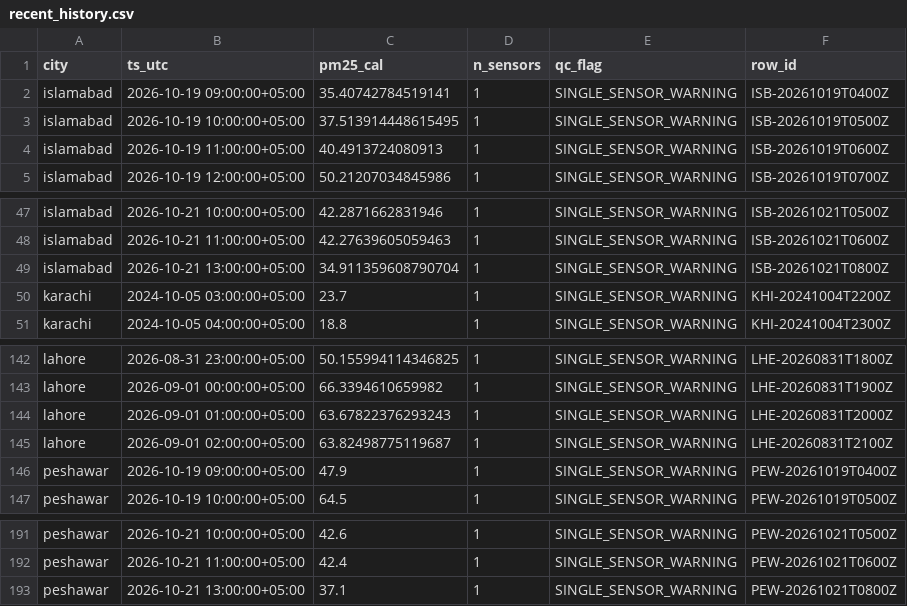
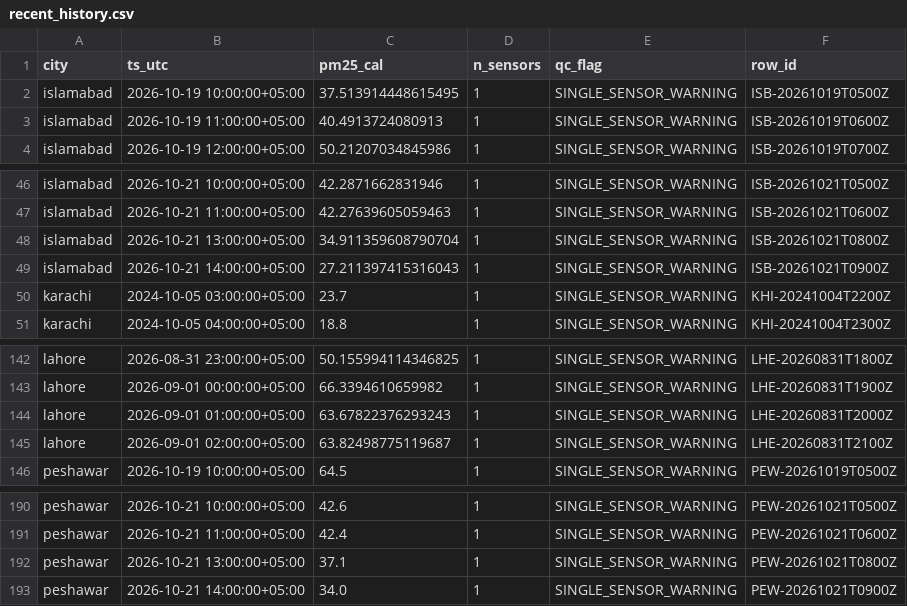
Before and after one commit to Abbas297/clean-air, a CSV file: state/recent_history.csv, drawn as a sheet; only a part is shown, gaps mark what is left out; removed rows and columns are numbered as before the commit, all else as after; the diff names each change by its address in the sheet, - before the commit and + after, or states it on an @@ line.

```diff
--- a/state/recent_history.csv
+++ b/state/recent_history.csv
-row 2: islamabad | 2026-10-19 09:00:00+05:00 | 35.40742784519141 | 1 | SINGLE_SENSOR_WARNING | ISB-20261019T0400Z
+row 49: islamabad | 2026-10-21 14:00:00+05:00 | 27.211397415316043 | 1 | SINGLE_SENSOR_WARNING | ISB-20261021T0900Z
-row 146: peshawar | 2026-10-19 09:00:00+05:00 | 47.9 | 1 | SINGLE_SENSOR_WARNING | PEW-20261019T0400Z
+row 193: peshawar | 2026-10-21 14:00:00+05:00 | 34.0 | 1 | SINGLE_SENSOR_WARNING | PEW-20261021T0900Z
```
Also changed, not shown: data/manifest.csv, prefect_runs.csv, 5 other files.
